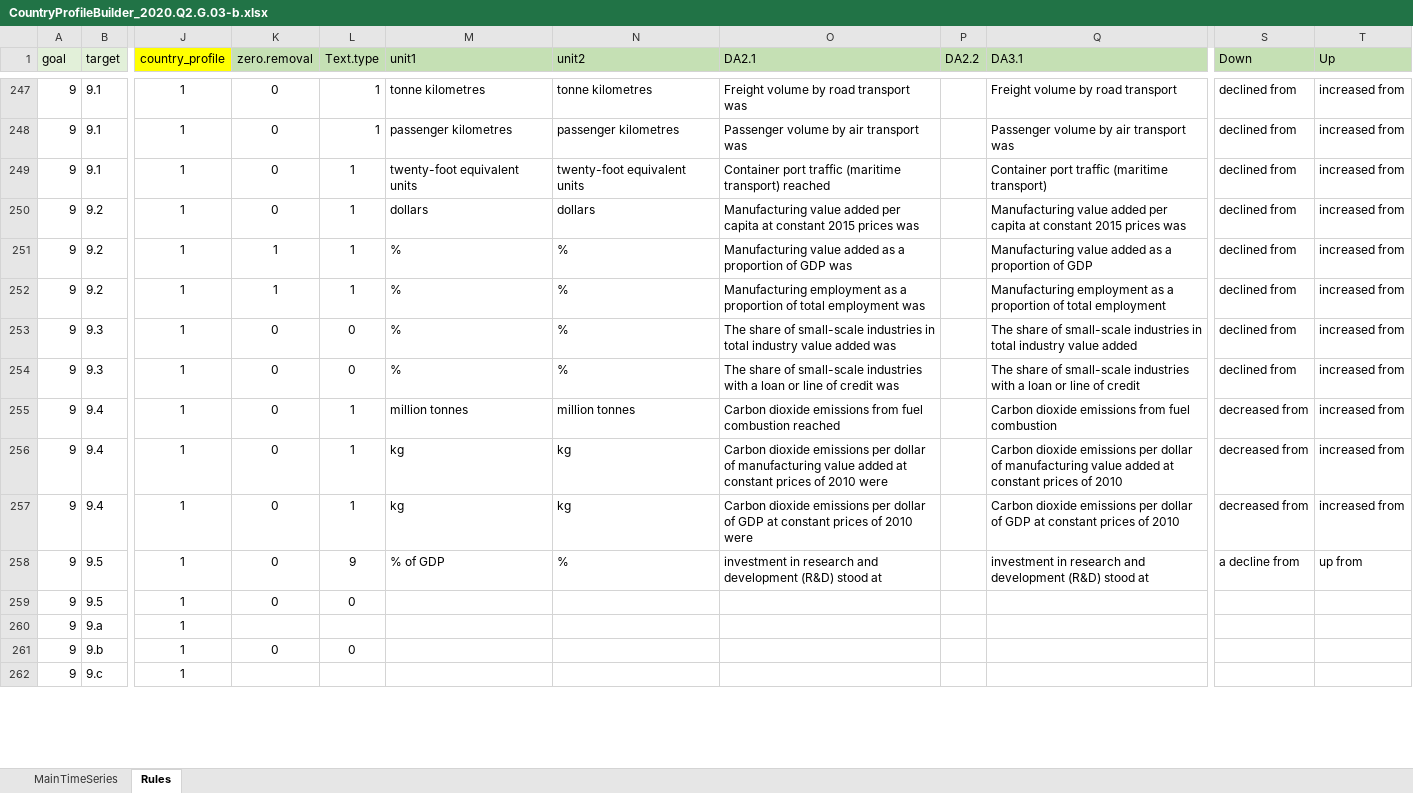
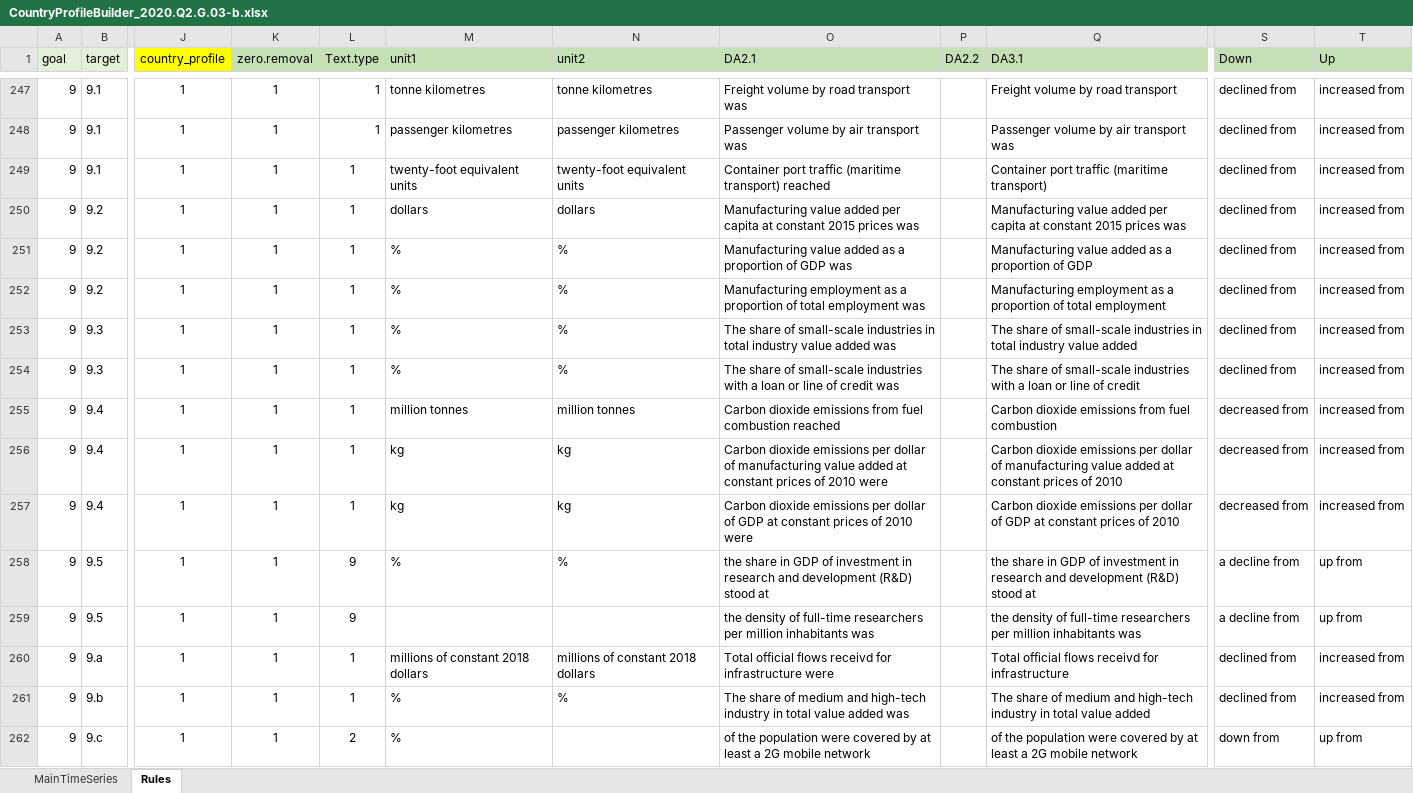
Before and after one commit to UNStats/fis4sdg_2020, an Excel workbook: data/external/CountryProfileBuilder_2020.Q2.G.03-b.xlsx, sheet Rules, drawn as a sheet; only a part is shown, gaps mark what is left out; values as stored, in another font and other column widths than the file's, no borders; conditional formats not drawn; the diff covers the shown part only; the diff names each change by its address in the sheet, - before the commit and + after, or states it on an @@ line.

```diff
--- a/data/external/CountryProfileBuilder_2020.Q2.G.03-b.xlsx (sheet Rules)
+++ b/data/external/CountryProfileBuilder_2020.Q2.G.03-b.xlsx (sheet Rules)
-K247:K250 (zero.removal): 0
+K247:K250 (zero.removal): 1
-K253:K259 (zero.removal): 0
+K253:K259 (zero.removal): 1
-L253:L254 (Text.type): 0
+L253:L254 (Text.type): 1
-M258 (unit1): % of GDP
+M258 (unit1): %
-O258 (DA2.1): investment in…
+O258 (DA2.1): the share in GDP of investment in…
-Q258 (DA3.1): investment in…
+Q258 (DA3.1): the share in GDP of investment in…
-L259 (Text.type): 0
+L259 (Text.type): 9
-O259 (DA2.1): (empty)
+O259 (DA2.1): the density of full-time researchers per million inhabitants was
-Q259 (DA3.1): (empty)
+Q259 (DA3.1): the density of full-time researchers per million inhabitants was
-S259 (Down): (empty)
+S259 (Down): a decline from
-T259 (Up): (empty)
+T259 (Up): up from
-K260 (zero.removal): (empty)
+K260 (zero.removal): 1
-L260 (Text.type): (empty)
+L260 (Text.type): 1
-M260 (unit1): (empty)
+M260 (unit1): millions of constant 2018 dollars
-N260 (unit2): (empty)
+N260 (unit2): millions of constant 2018 dollars
-O260 (DA2.1): (empty)
+O260 (DA2.1): Total official flows receivd for infrastructure were
-Q260 (DA3.1): (empty)
+Q260 (DA3.1): Total official flows receivd for infrastructure
-S260:S261 (Down): (empty)
+S260:S261 (Down): declined from
-T260:T261 (Up): (empty)
+T260:T261 (Up): increased from
-K261 (zero.removal): 0
+K261 (zero.removal): 1
-L261 (Text.type): 0
+L261 (Text.type): 1
-M261:M262 (unit1): (empty)
+M261:M262 (unit1): %
-N261 (unit2): (empty)
+N261 (unit2): %
-O261 (DA2.1): (empty)
+O261 (DA2.1): The share of medium and high-tech industry in total value added was
-Q261 (DA3.1): (empty)
+Q261 (DA3.1): The share of medium and high-tech industry in total value added
-K262 (zero.removal): (empty)
+K262 (zero.removal): 1
-L262 (Text.type): (empty)
+L262 (Text.type): 2
-O262 (DA2.1): (empty)
+O262 (DA2.1): of the population were covered by at least a 2G mobile network
-Q262 (DA3.1): (empty)
+Q262 (DA3.1): of the population were covered by at least a 2G mobile network
-S262 (Down): (empty)
+S262 (Down): down from
-T262 (Up): (empty)
+T262 (Up): up from
```
Also changed, not shown: 65 removed rows and 630 edited cells elsewhere in this sheet, hidden cells, 3 other files.
